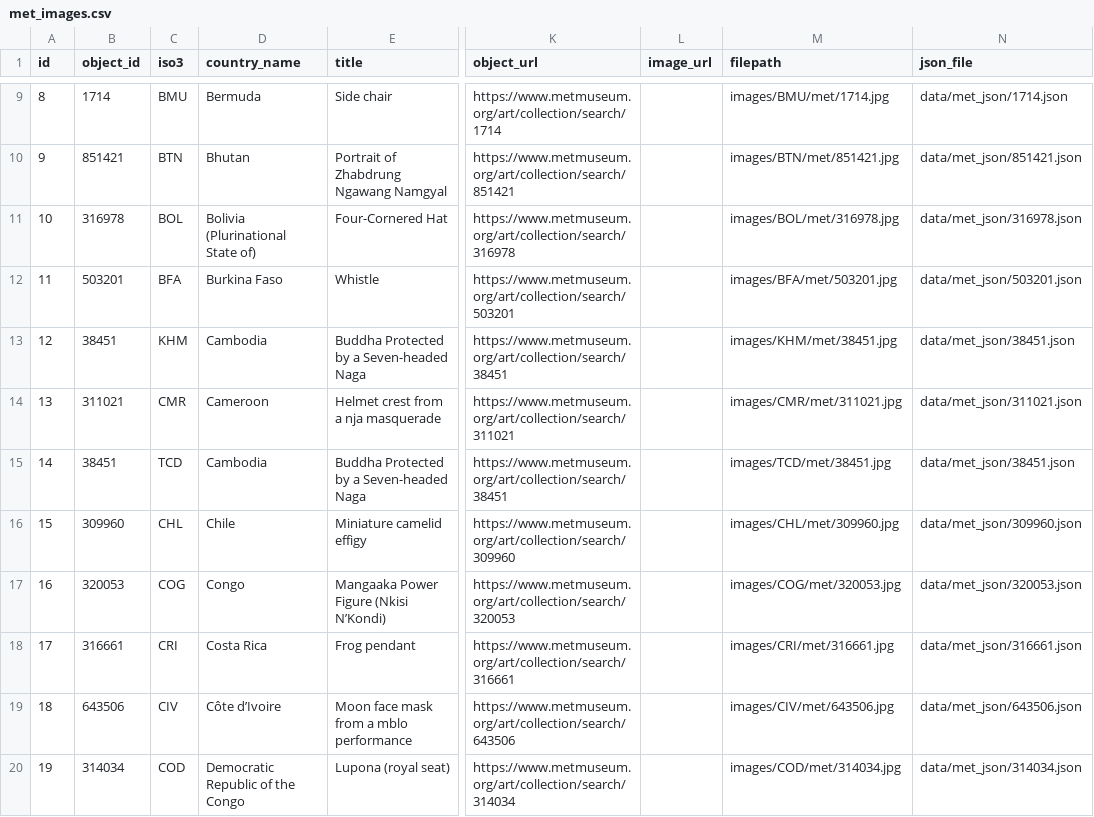
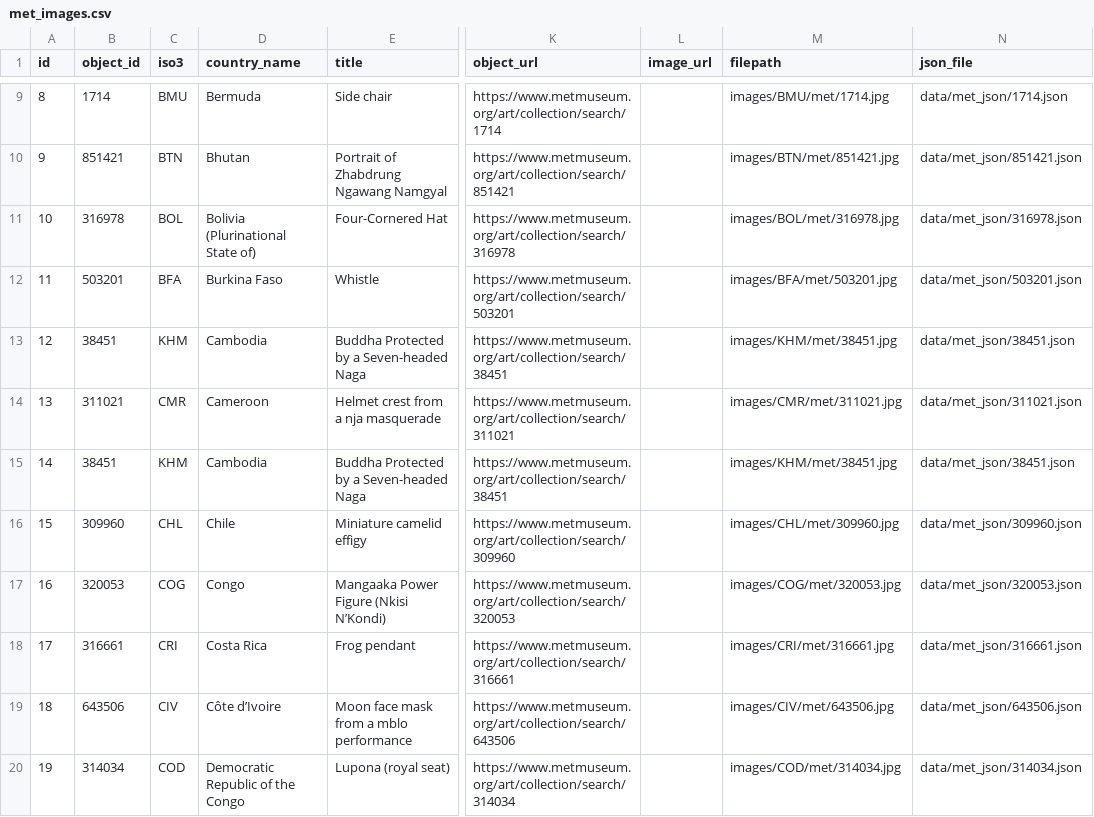
Before and after one commit to Marjolein9/art_map, a CSV file: backend/data/exports/met_images.csv, drawn as a sheet; only a part is shown, gaps mark what is left out; the diff names each change by its address in the sheet, - before the commit and + after, or states it on an @@ line.

```diff
--- a/backend/data/exports/met_images.csv
+++ b/backend/data/exports/met_images.csv
-C15 (iso3): TCD
+C15 (iso3): KHM
-M15 (filepath): images/TCD/met/38451.jpg
+M15 (filepath): images/KHM/met/38451.jpg
```
Also changed, not shown: backend/data/met.csv, backend/data/met_metadata.csv, 3 other files.
